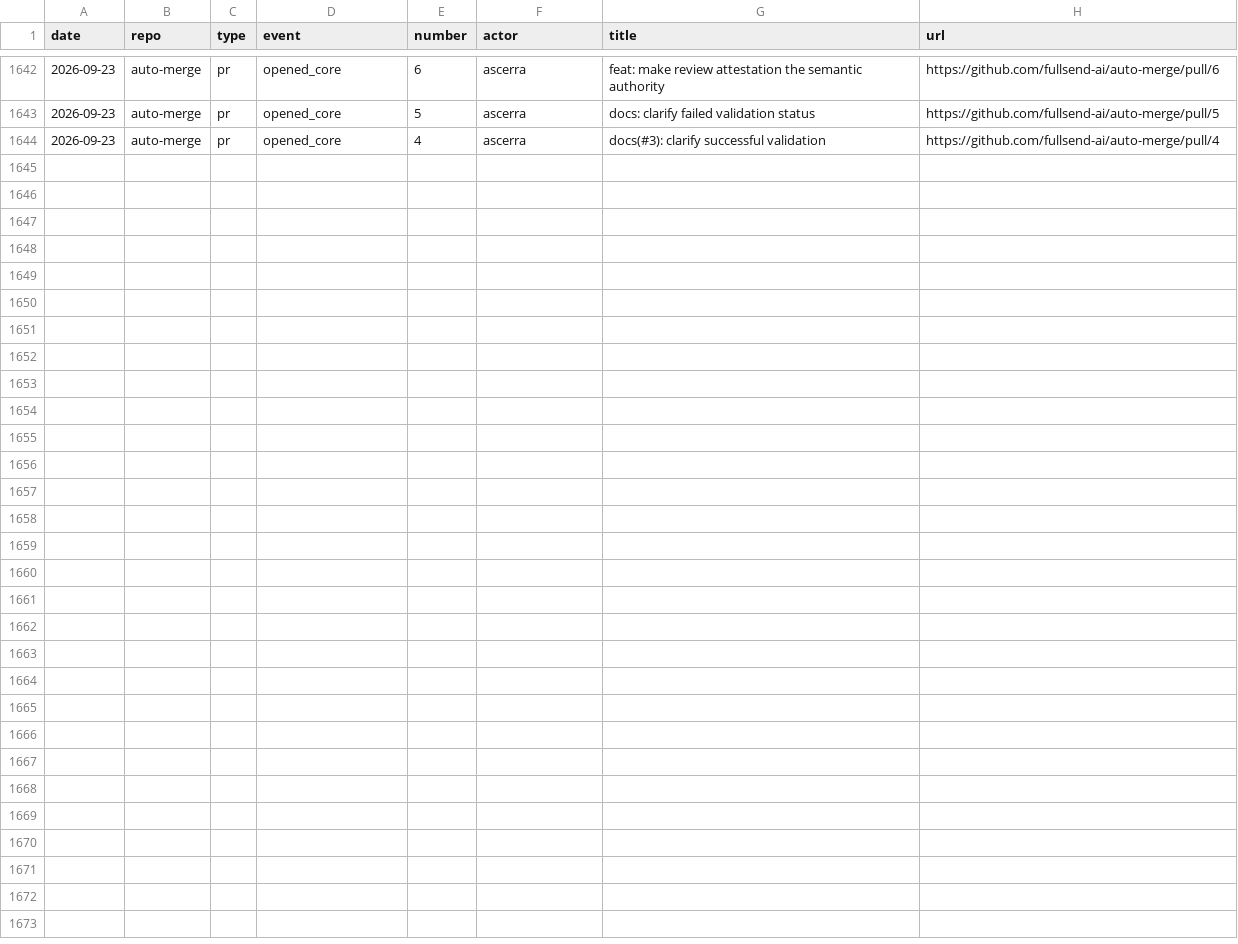
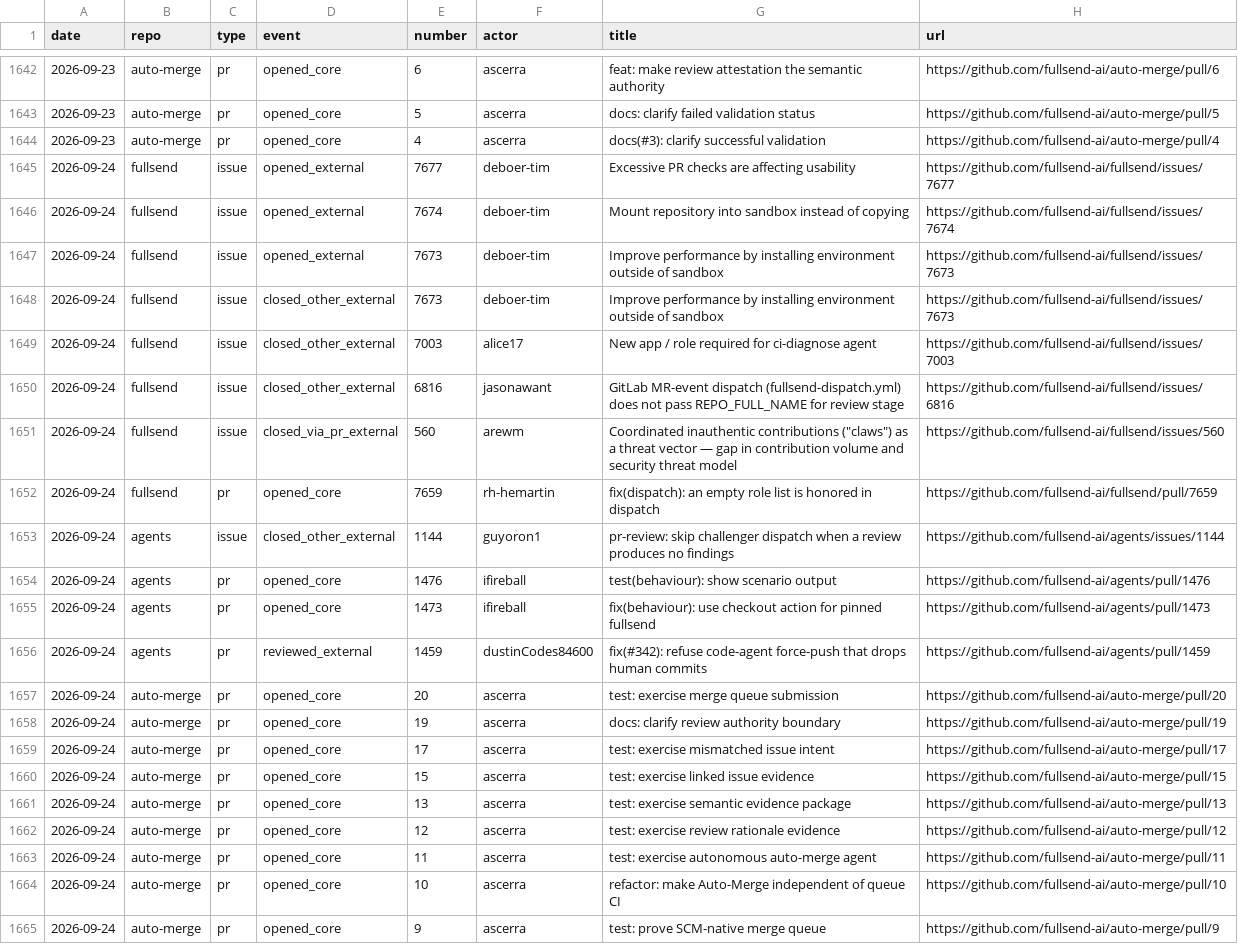
Before and after one commit to fullsend-ai/metrics, a CSV file: docs/community-details.csv, drawn as a sheet; only a part is shown, gaps mark what is left out.

```diff
--- a/docs/community-details.csv
+++ b/docs/community-details.csv
@@ -1644 +1644,22 @@ date,repo,type,event,number,actor,title,url
 2026-09-23,auto-merge,pr,opened_core,4,ascerra,"docs(#3): clarify successful validation",https://github.com/fullsend-ai/auto-merge/pull/4
+2026-09-24,fullsend,issue,opened_external,7677,deboer-tim,"Excessive PR checks are affecting usability",https://github.com/fullsend-ai/fullsend/issues/7677
+2026-09-24,fullsend,issue,opened_external,7674,deboer-tim,"Mount repository into sandbox instead of copying",https://github.com/fullsend-ai/fullsend/issues/7674
+2026-09-24,fullsend,issue,opened_external,7673,deboer-tim,"Improve performance by installing environment outside of sandbox",https://github.com/fullsend-ai/fullsend/issues/7673
+2026-09-24,fullsend,issue,closed_other_external,7673,deboer-tim,"Improve performance by installing environment outside of sandbox",https://github.com/fullsend-ai/fullsend/issues/7673
+2026-09-24,fullsend,issue,closed_other_external,7003,alice17,"New app / role required for ci-diagnose agent",https://github.com/fullsend-ai/fullsend/issues/7003
+2026-09-24,fullsend,issue,closed_other_external,6816,jasonawant,"GitLab MR-event dispatch (fullsend-dispatch.yml) does not pass REPO_FULL_NAME for review stage",https://github.com/fullsend-ai/fullsend/issues/6816
+2026-09-24,fullsend,issue,closed_via_pr_external,560,arewm,"Coordinated inauthentic contributions (""claws"") as a threat vector — gap in contribution volume and security threat model",https://github.com/fullsend-ai/fullsend/issues/560
+2026-09-24,fullsend,pr,opened_core,7659,rh-hemartin,"fix(dispatch): an empty role list is honored in dispatch",https://github.com/fullsend-ai/fullsend/pull/7659
+2026-09-24,agents,issue,closed_other_external,1144,guyoron1,"pr-review: skip challenger dispatch when a review produces no findings",https://github.com/fullsend-ai/agents/issues/1144
+2026-09-24,agents,pr,opened_core,1476,ifireball,"test(behaviour): show scenario output",https://github.com/fullsend-ai/agents/pull/1476
+2026-09-24,agents,pr,opened_core,1473,ifireball,"fix(behaviour): use checkout action for pinned fullsend",https://github.com/fullsend-ai/agents/pull/1473
+2026-09-24,agents,pr,reviewed_external,1459,dustinCodes84600,"fix(#342): refuse code-agent force-push that drops human commits",https://github.com/fullsend-ai/agents/pull/1459
+2026-09-24,auto-merge,pr,opened_core,20,ascerra,"test: exercise merge queue submission",https://github.com/fullsend-ai/auto-merge/pull/20
+2026-09-24,auto-merge,pr,opened_core,19,ascerra,"docs: clarify review authority boundary",https://github.com/fullsend-ai/auto-merge/pull/19
+2026-09-24,auto-merge,pr,opened_core,17,ascerra,"test: exercise mismatched issue intent",https://github.com/fullsend-ai/auto-merge/pull/17
+2026-09-24,auto-merge,pr,opened_core,15,ascerra,"test: exercise linked issue evidence",https://github.com/fullsend-ai/auto-merge/pull/15
+2026-09-24,auto-merge,pr,opened_core,13,ascerra,"test: exercise semantic evidence package",https://github.com/fullsend-ai/auto-merge/pull/13
+2026-09-24,auto-merge,pr,opened_core,12,ascerra,"test: exercise review rationale evidence",https://github.com/fullsend-ai/auto-merge/pull/12
+2026-09-24,auto-merge,pr,opened_core,11,ascerra,"test: exercise autonomous auto-merge agent",https://github.com/fullsend-ai/auto-merge/pull/11
+2026-09-24,auto-merge,pr,opened_core,10,ascerra,"refactor: make Auto-Merge independent of queue CI",https://github.com/fullsend-ai/auto-merge/pull/10
+2026-09-24,auto-merge,pr,opened_core,9,ascerra,"test: prove SCM-native merge queue",https://github.com/fullsend-ai/auto-merge/pull/9
```
Also changed, not shown: docs/community.csv, docs/metrics.csv, 6 other files.
